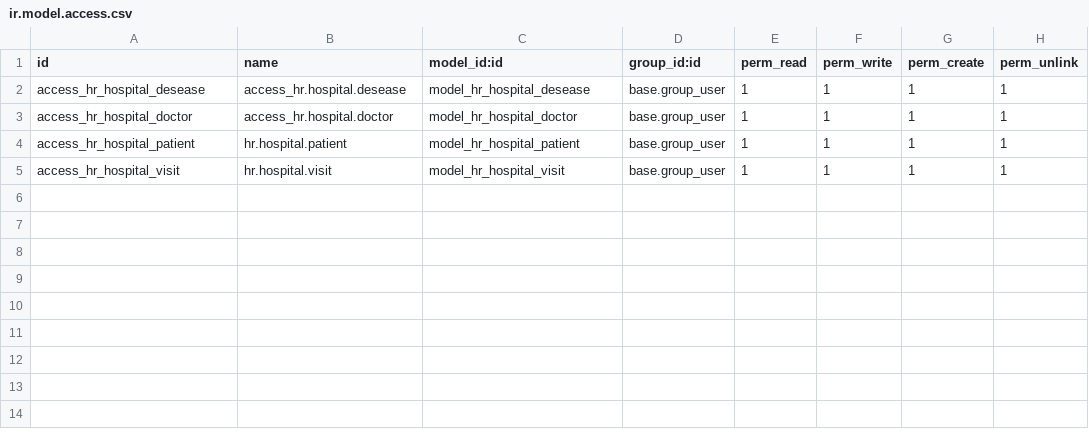
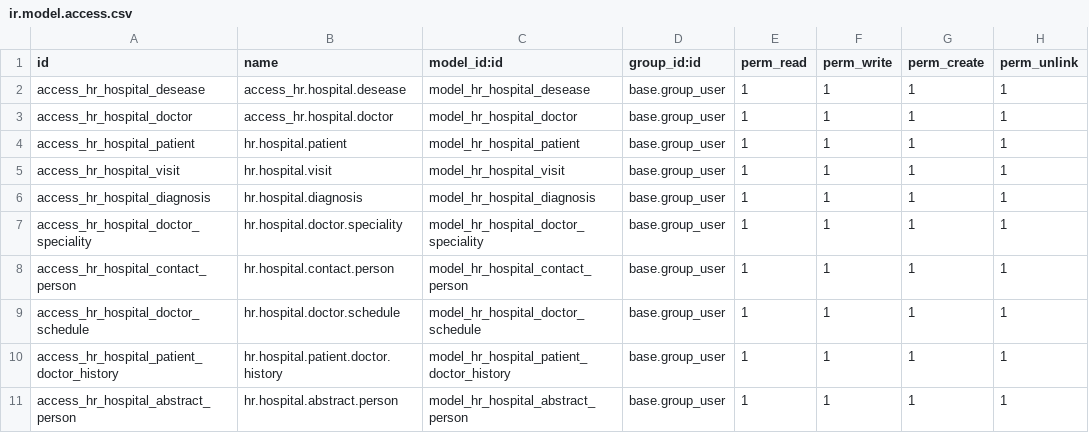
Before and after one commit to u123dev/custom_modules, a CSV file: hr_hospital/security/ir.model.access.csv, drawn as a sheet.

Commit message:
expand models

```diff
--- a/hr_hospital/security/ir.model.access.csv
+++ b/hr_hospital/security/ir.model.access.csv
@@ -5 +5,7 @@ access_hr_hospital_patient,hr.hospital.patient,model_hr_hospital_patient,base.gr
 access_hr_hospital_visit,hr.hospital.visit,model_hr_hospital_visit,base.group_user,1,1,1,1
+access_hr_hospital_diagnosis,hr.hospital.diagnosis,model_hr_hospital_diagnosis,base.group_user,1,1,1,1
+access_hr_hospital_doctor_speciality,hr.hospital.doctor.speciality,model_hr_hospital_doctor_speciality,base.group_user,1,1,1,1
+access_hr_hospital_contact_person,hr.hospital.contact.person,model_hr_hospital_contact_person,base.group_user,1,1,1,1
+access_hr_hospital_doctor_schedule,hr.hospital.doctor.schedule,model_hr_hospital_doctor_schedule,base.group_user,1,1,1,1
+access_hr_hospital_patient_doctor_history,hr.hospital.patient.doctor.history,model_hr_hospital_patient_doctor_history,base.group_user,1,1,1,1
+access_hr_hospital_abstract_person,hr.hospital.abstract.person,model_hr_hospital_abstract_person,base.group_user,1,1,1,1
```
Also changed, not shown: 16 other files.
